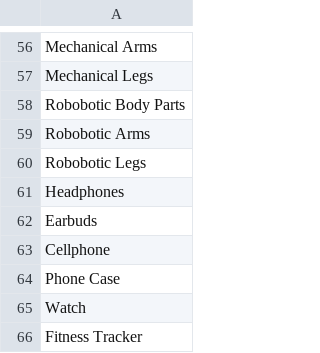
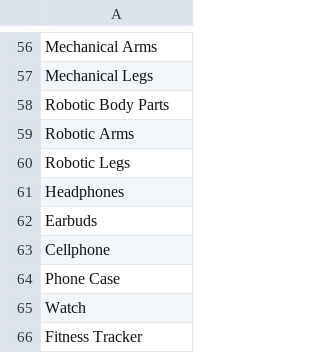
Before and after one commit to AIrjen/OneButtonPrompt, a CSV file: csvfiles/accessories.csv, drawn as a sheet; only a part is shown, gaps mark what is left out.

```diff
--- a/csvfiles/accessories.csv
+++ b/csvfiles/accessories.csv
@@ -57,5 +57,5 @@ Mechanical Arms
 Mechanical Legs
-Robobotic Body Parts
-Robobotic Arms
-Robobotic Legs
+Robotic Body Parts
+Robotic Arms
+Robotic Legs
 Headphones
```
Also changed, not shown: 3 other files.
